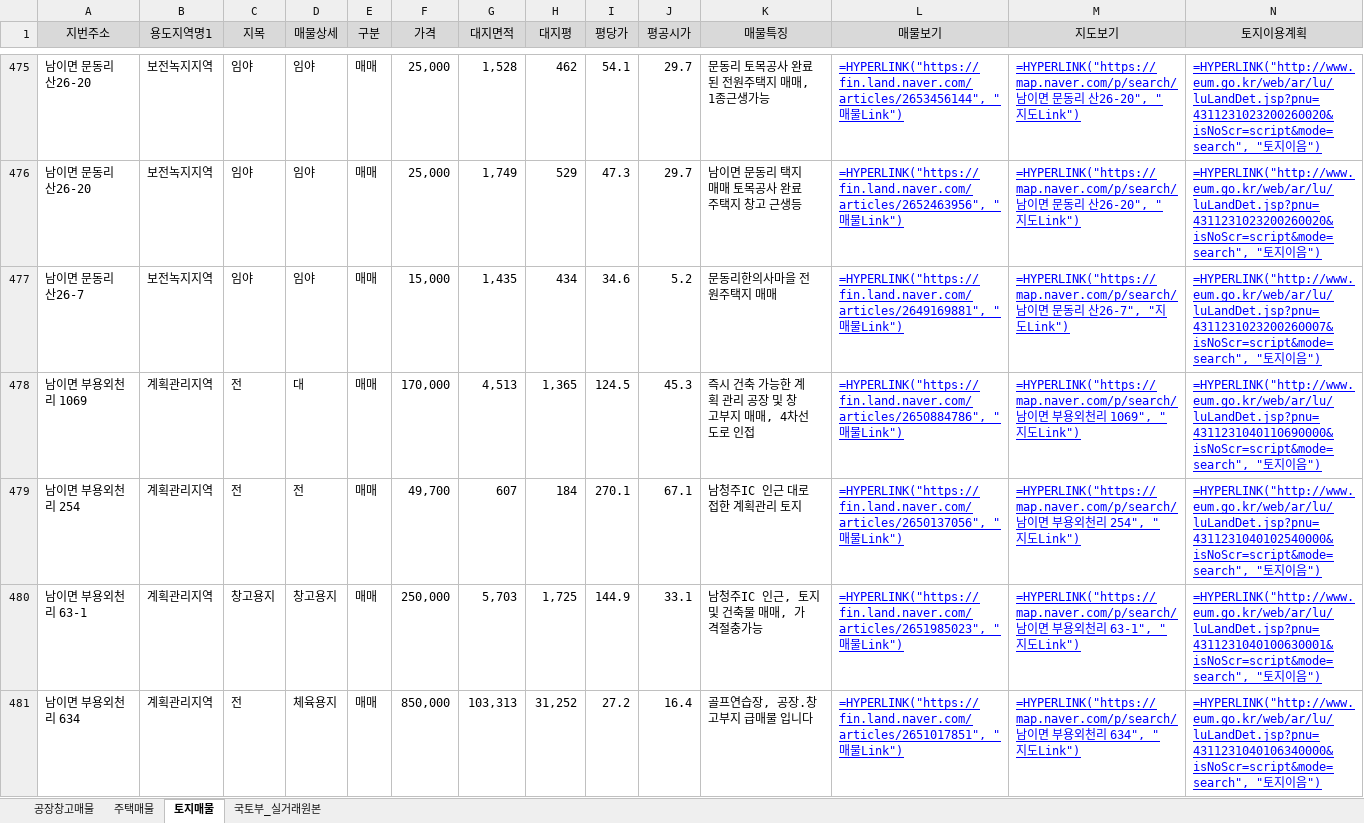
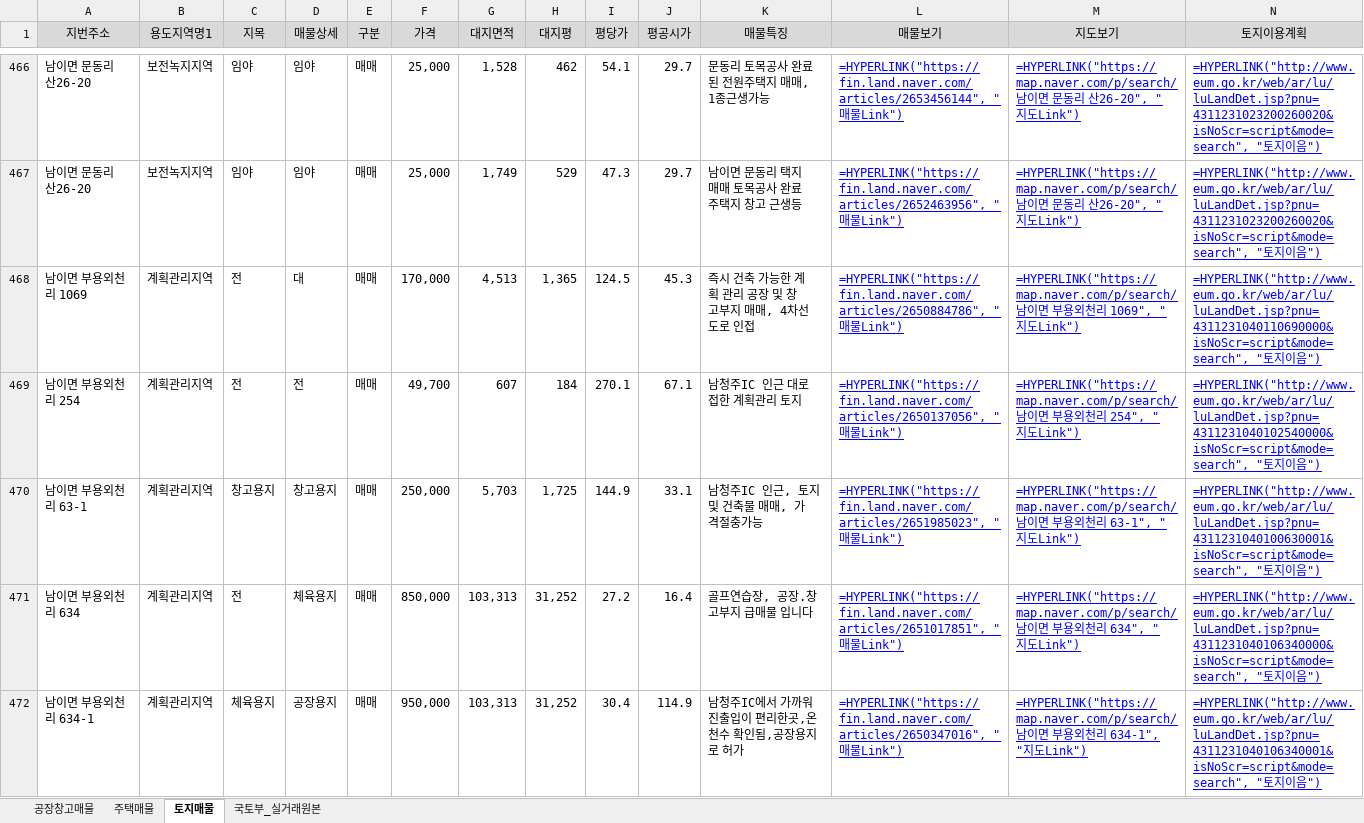
Before and after one commit to shinsungdnc/changgong, an Excel workbook: 창공부동산_매물정보.xlsx, sheet 토지매물, drawn as a sheet; only a part is shown, gaps mark what is left out; the shorter side is filled out with more unchanged rows; values as stored, in another font and other column widths than the file's, no borders; formulas without a stored value are shown as written; removed rows and columns are numbered as before the commit, all else as after; rows hold the shown columns only; the diff covers the shown part only; the diff names each change by its address in the sheet, - before the commit and + after, or states it on an @@ line.

```diff
--- a/창공부동산_매물정보.xlsx (sheet 토지매물)
+++ b/창공부동산_매물정보.xlsx (sheet 토지매물)
-row 477: 남이면 문동리 산26-7 | 보전녹지지역 | 임야 | 임야 | 매매 | 15,000 | 1,435 | 434 | 34.6 | 5.2 | 문동리한의사마을 전원주택지 매매 | =HYPERLINK("https://fin.land.naver.com/articles/2649169881", "매물Link") | =HYPERLINK("https://map.naver.com/p/search/남이면 문동리 산26-7", "지도Link") | =HYPERLINK("http://www.eum.go.kr/web/ar/lu/luLandDet.jsp?pnu=4311231023200260007&isNoScr=script&mode=search", "토지이음")
```
Also changed, not shown: 5 added rows, 56 removed rows, 151 moved rows and 49 edited cells elsewhere in this sheet, sheet 공장창고매물, sheet 주택매물, 1 other file.
